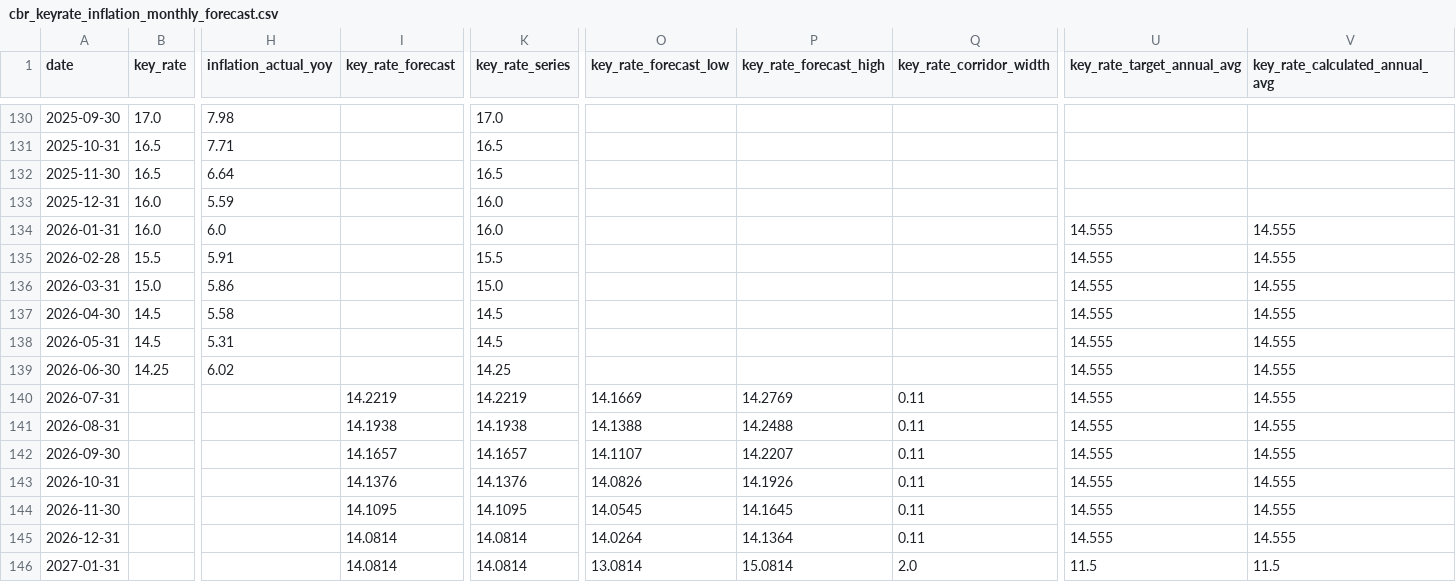
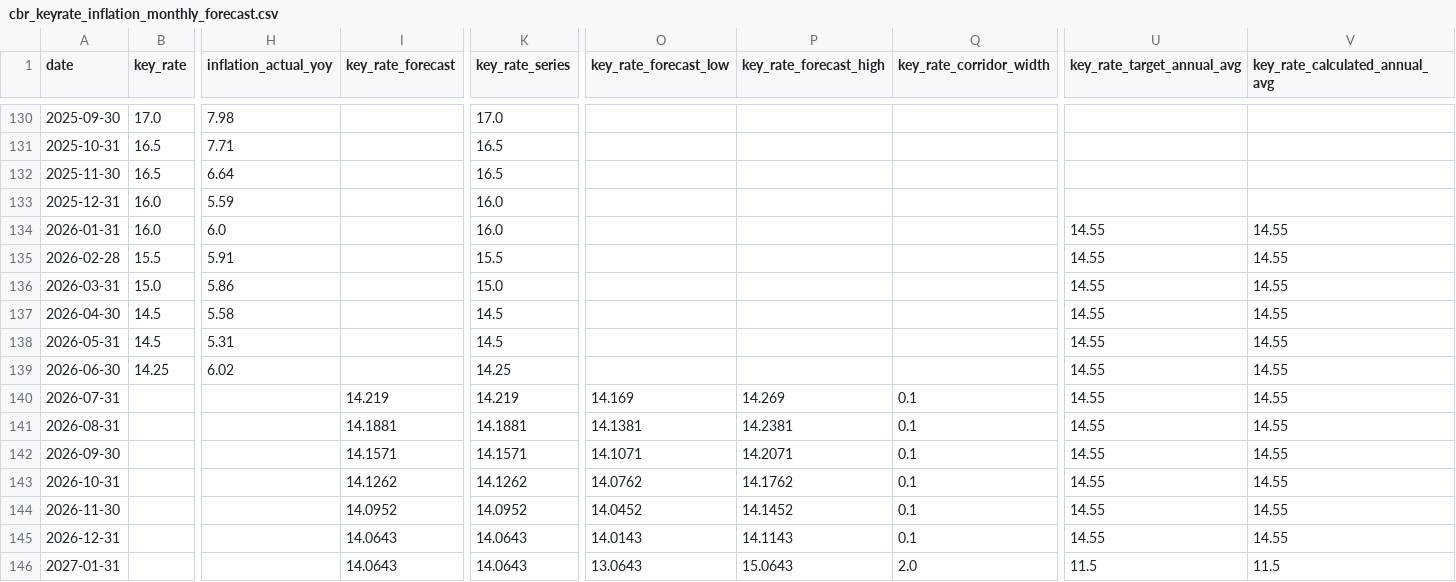
Before and after one commit to mariasmirnova716-creator/macro-data-updater, a CSV file: data/sheet_03a_keyrate_inflation/cbr_keyrate_inflation_monthly_forecast.csv, drawn as a sheet; only a part is shown, gaps mark what is left out; the diff covers the shown part only; the diff names each change by its address in the sheet, - before the commit and + after, or states it on an @@ line.

Commit message:
Fix CBR forecast footnote parsing

```diff
--- a/data/sheet_03a_keyrate_inflation/cbr_keyrate_inflation_monthly_forecast.csv
+++ b/data/sheet_03a_keyrate_inflation/cbr_keyrate_inflation_monthly_forecast.csv
-U134:U145 (key_rate_target_annual_avg): 14.555
+U134:U145 (key_rate_target_annual_avg): 14.55
-V134:V145 (key_rate_calculated_annual_avg): 14.555
+V134:V145 (key_rate_calculated_annual_avg): 14.55
-I140 (key_rate_forecast): 14.2219
+I140 (key_rate_forecast): 14.219
-K140 (key_rate_series): 14.2219
+K140 (key_rate_series): 14.219
-O140 (key_rate_forecast_low): 14.1669
+O140 (key_rate_forecast_low): 14.169
-P140 (key_rate_forecast_high): 14.2769
+P140 (key_rate_forecast_high): 14.269
-Q140:Q145 (key_rate_corridor_width): 0.11
+Q140:Q145 (key_rate_corridor_width): 0.1
-I141 (key_rate_forecast): 14.1938
+I141 (key_rate_forecast): 14.1881
-K141 (key_rate_series): 14.1938
+K141 (key_rate_series): 14.1881
-O141 (key_rate_forecast_low): 14.1388
+O141 (key_rate_forecast_low): 14.1381
-P141 (key_rate_forecast_high): 14.2488
+P141 (key_rate_forecast_high): 14.2381
-I142 (key_rate_forecast): 14.1657
+I142 (key_rate_forecast): 14.1571
-K142 (key_rate_series): 14.1657
+K142 (key_rate_series): 14.1571
-O142 (key_rate_forecast_low): 14.1107
+O142 (key_rate_forecast_low): 14.1071
-P142 (key_rate_forecast_high): 14.2207
+P142 (key_rate_forecast_high): 14.2071
-I143 (key_rate_forecast): 14.1376
+I143 (key_rate_forecast): 14.1262
-K143 (key_rate_series): 14.1376
+K143 (key_rate_series): 14.1262
-O143 (key_rate_forecast_low): 14.0826
+O143 (key_rate_forecast_low): 14.0762
-P143 (key_rate_forecast_high): 14.1926
+P143 (key_rate_forecast_high): 14.1762
-I144 (key_rate_forecast): 14.1095
+I144 (key_rate_forecast): 14.0952
-K144 (key_rate_series): 14.1095
+K144 (key_rate_series): 14.0952
-O144 (key_rate_forecast_low): 14.0545
+O144 (key_rate_forecast_low): 14.0452
-P144 (key_rate_forecast_high): 14.1645
+P144 (key_rate_forecast_high): 14.1452
-I145:I146 (key_rate_forecast): 14.0814
+I145:I146 (key_rate_forecast): 14.0643
-K145:K146 (key_rate_series): 14.0814
+K145:K146 (key_rate_series): 14.0643
-O145 (key_rate_forecast_low): 14.0264
+O145 (key_rate_forecast_low): 14.0143
-P145 (key_rate_forecast_high): 14.1364
+P145 (key_rate_forecast_high): 14.1143
-O146 (key_rate_forecast_low): 13.0814
+O146 (key_rate_forecast_low): 13.0643
-P146 (key_rate_forecast_high): 15.0814
+P146 (key_rate_forecast_high): 15.0643
```
Also changed, not shown: 44 edited cells elsewhere in this file, data/sheet_03a_keyrate_inflation/cbr_medium_term_forecast_parameters.csv, 2 other files.
